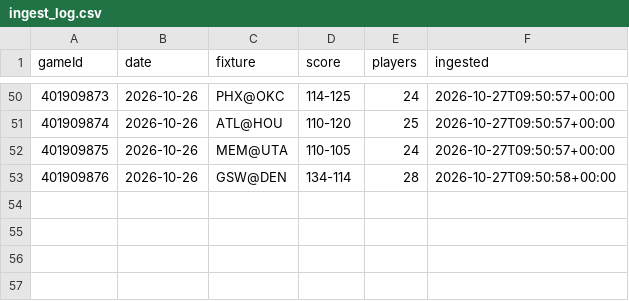
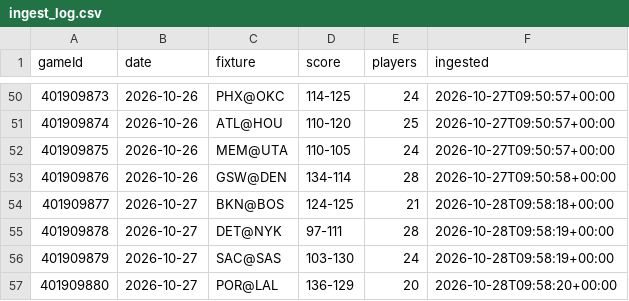
Before and after one commit to jordwhite16/nba-boxscores, a CSV file: data/ingest_log.csv, drawn as a sheet; only a part is shown, gaps mark what is left out.

```diff
--- a/data/ingest_log.csv
+++ b/data/ingest_log.csv
@@ -53 +53,5 @@ gameId,date,fixture,score,players,ingested
 401909876,2026-10-26,GSW@DEN,134-114,28,2026-10-27T09:50:58+00:00
+401909877,2026-10-27,BKN@BOS,124-125,21,2026-10-28T09:58:18+00:00
+401909878,2026-10-27,DET@NYK,97-111,28,2026-10-28T09:58:19+00:00
+401909879,2026-10-27,SAC@SAS,103-130,24,2026-10-28T09:58:19+00:00
+401909880,2026-10-27,POR@LAL,136-129,20,2026-10-28T09:58:20+00:00
```
Also changed, not shown: 1 other file.
